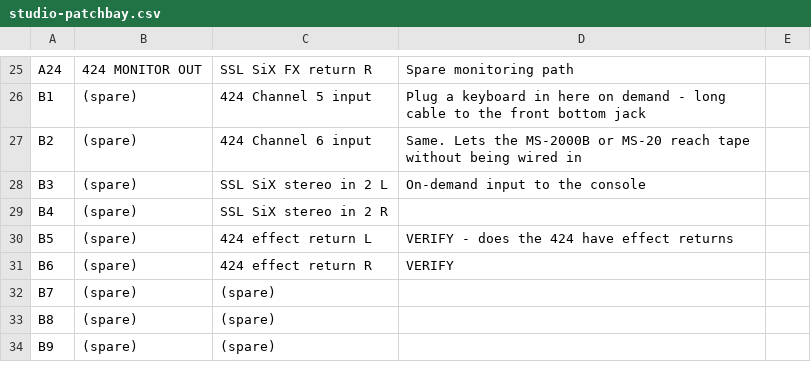
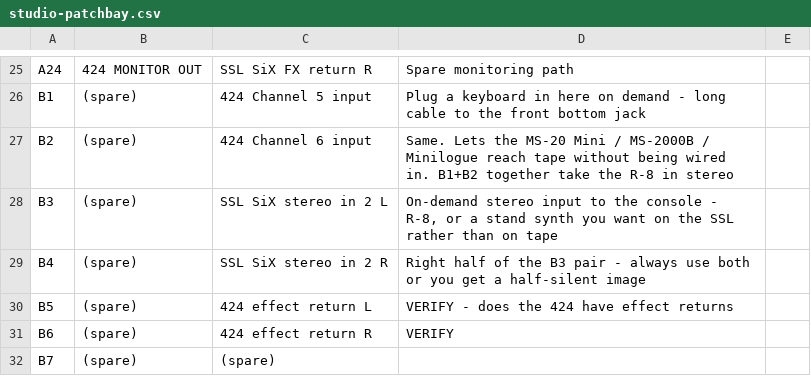
Before and after one commit to Colimaforever/Methodictruth, a CSV file: studio-patchbay.csv, drawn as a sheet; only a part is shown, gaps mark what is left out; the shorter side is filled out with more unchanged rows.

```diff
--- a/studio-patchbay.csv
+++ b/studio-patchbay.csv
@@ -26,5 +26,5 @@ A24,424 MONITOR OUT,SSL SiX FX return R,Spare monitoring path,
 B1,(spare),424 Channel 5 input,Plug a keyboard in here on demand - long cable to the front bottom jack,
-B2,(spare),424 Channel 6 input,Same. Lets the MS-2000B or MS-20 reach tape without being wired in,
-B3,(spare),SSL SiX stereo in 2 L,On-demand input to the console,
-B4,(spare),SSL SiX stereo in 2 R,,
+B2,(spare),424 Channel 6 input,Same. Lets the MS-20 Mini / MS-2000B / Minilogue reach tape without being wired in. B1+B2 together take the R-8 in stereo,
+B3,(spare),SSL SiX stereo in 2 L,"On-demand stereo input to the console - R-8, or a stand synth you want on the SSL rather than on tape",
+B4,(spare),SSL SiX stereo in 2 R,Right half of the B3 pair - always use both or you get a half-silent image,
 B5,(spare),424 effect return L,VERIFY - does the 424 have effect returns,
```
Also changed, not shown: 2 other files.
